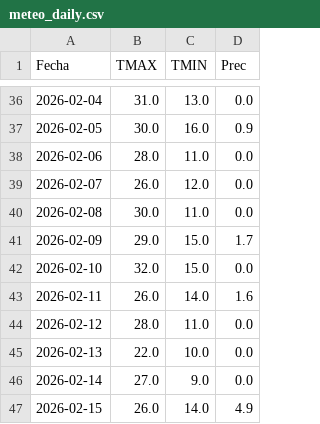
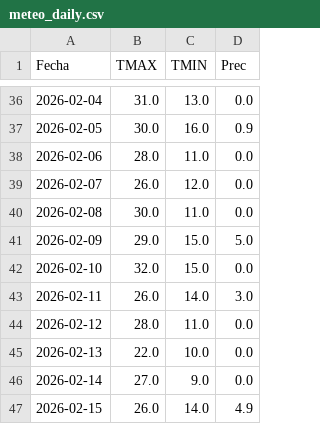
Before and after one commit to PREDWEEM/LOLIUM_BAL2026, a CSV file: meteo_daily.csv, drawn as a sheet; only a part is shown, gaps mark what is left out.

Commit message:
Update meteo_daily.csv

```diff
--- a/meteo_daily.csv
+++ b/meteo_daily.csv
@@ -40,5 +40,5 @@ Fecha,TMAX,TMIN,Prec
 2026-02-08,30.0,11.0,0.0
-2026-02-09,29.0,15.0,1.7
+2026-02-09,29.0,15.0,5.0
 2026-02-10,32.0,15.0,0.0
-2026-02-11,26.0,14.0,1.6
+2026-02-11,26.0,14.0,3.0
 2026-02-12,28.0,11.0,0.0
```
